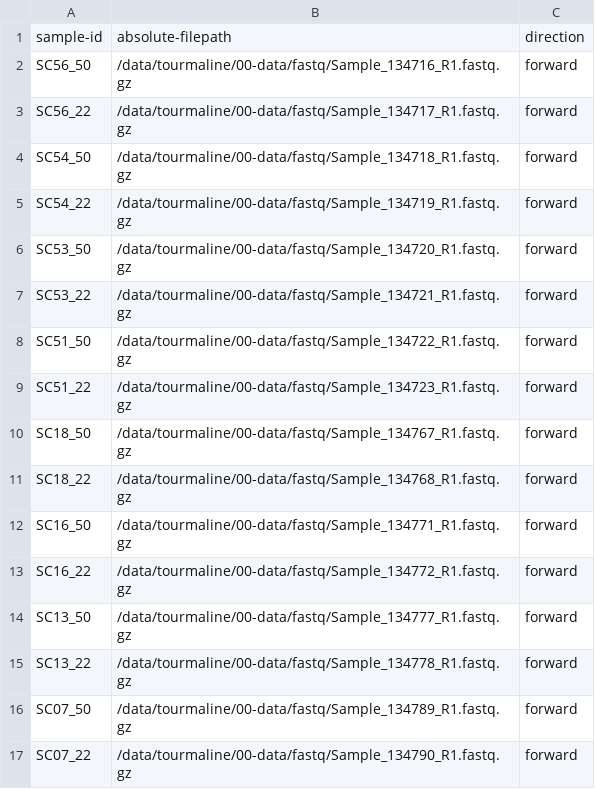
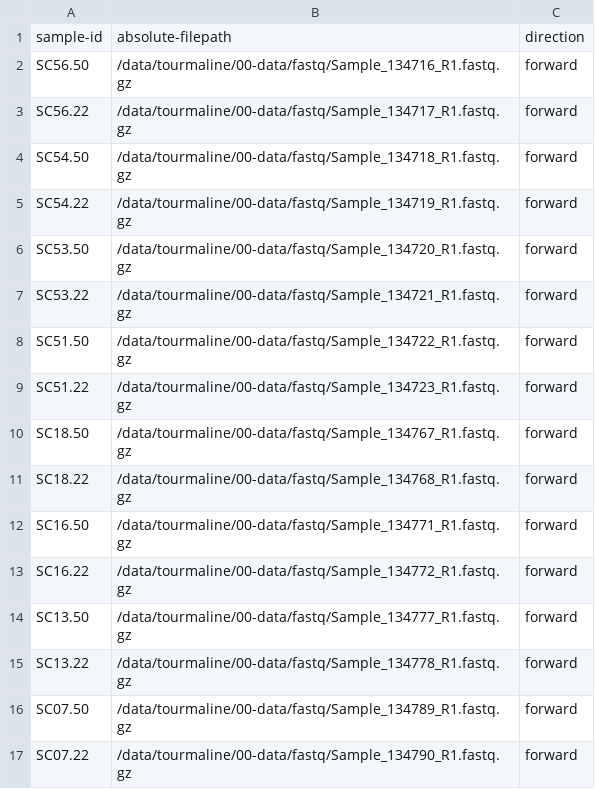
Before and after one commit to aomlomics/tourmaline, a CSV file: 00-data/manifest_se.csv, drawn as a sheet.

```diff
--- a/00-data/manifest_se.csv
+++ b/00-data/manifest_se.csv
@@ -1,17 +1,17 @@
 sample-id,absolute-filepath,direction
-SC56_50,/data/tourmaline/00-data/fastq/Sample_134716_R1.fastq.gz,forward
-SC56_22,/data/tourmaline/00-data/fastq/Sample_134717_R1.fastq.gz,forward
-SC54_50,/data/tourmaline/00-data/fastq/Sample_134718_R1.fastq.gz,forward
-SC54_22,/data/tourmaline/00-data/fastq/Sample_134719_R1.fastq.gz,forward
-SC53_50,/data/tourmaline/00-data/fastq/Sample_134720_R1.fastq.gz,forward
-SC53_22,/data/tourmaline/00-data/fastq/Sample_134721_R1.fastq.gz,forward
-SC51_50,/data/tourmaline/00-data/fastq/Sample_134722_R1.fastq.gz,forward
-SC51_22,/data/tourmaline/00-data/fastq/Sample_134723_R1.fastq.gz,forward
-SC18_50,/data/tourmaline/00-data/fastq/Sample_134767_R1.fastq.gz,forward
-SC18_22,/data/tourmaline/00-data/fastq/Sample_134768_R1.fastq.gz,forward
-SC16_50,/data/tourmaline/00-data/fastq/Sample_134771_R1.fastq.gz,forward
-SC16_22,/data/tourmaline/00-data/fastq/Sample_134772_R1.fastq.gz,forward
-SC13_50,/data/tourmaline/00-data/fastq/Sample_134777_R1.fastq.gz,forward
-SC13_22,/data/tourmaline/00-data/fastq/Sample_134778_R1.fastq.gz,forward
-SC07_50,/data/tourmaline/00-data/fastq/Sample_134789_R1.fastq.gz,forward
-SC07_22,/data/tourmaline/00-data/fastq/Sample_134790_R1.fastq.gz,forward
+SC56.50,/data/tourmaline/00-data/fastq/Sample_134716_R1.fastq.gz,forward
+SC56.22,/data/tourmaline/00-data/fastq/Sample_134717_R1.fastq.gz,forward
+SC54.50,/data/tourmaline/00-data/fastq/Sample_134718_R1.fastq.gz,forward
+SC54.22,/data/tourmaline/00-data/fastq/Sample_134719_R1.fastq.gz,forward
+SC53.50,/data/tourmaline/00-data/fastq/Sample_134720_R1.fastq.gz,forward
+SC53.22,/data/tourmaline/00-data/fastq/Sample_134721_R1.fastq.gz,forward
+SC51.50,/data/tourmaline/00-data/fastq/Sample_134722_R1.fastq.gz,forward
+SC51.22,/data/tourmaline/00-data/fastq/Sample_134723_R1.fastq.gz,forward
+SC18.50,/data/tourmaline/00-data/fastq/Sample_134767_R1.fastq.gz,forward
+SC18.22,/data/tourmaline/00-data/fastq/Sample_134768_R1.fastq.gz,forward
+SC16.50,/data/tourmaline/00-data/fastq/Sample_134771_R1.fastq.gz,forward
+SC16.22,/data/tourmaline/00-data/fastq/Sample_134772_R1.fastq.gz,forward
+SC13.50,/data/tourmaline/00-data/fastq/Sample_134777_R1.fastq.gz,forward
+SC13.22,/data/tourmaline/00-data/fastq/Sample_134778_R1.fastq.gz,forward
+SC07.50,/data/tourmaline/00-data/fastq/Sample_134789_R1.fastq.gz,forward
+SC07.22,/data/tourmaline/00-data/fastq/Sample_134790_R1.fastq.gz,forward
```
Also changed, not shown: 00-data/manifest_pe.csv.
